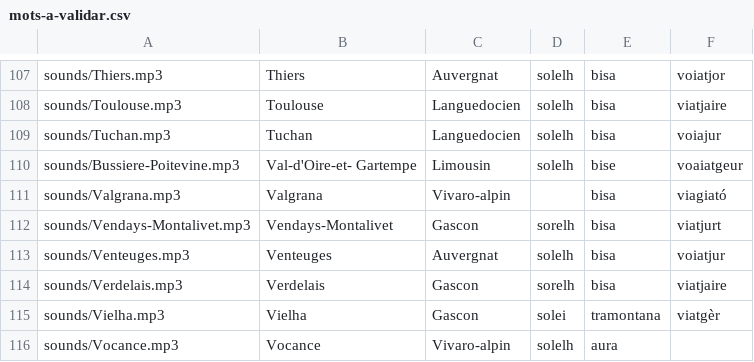
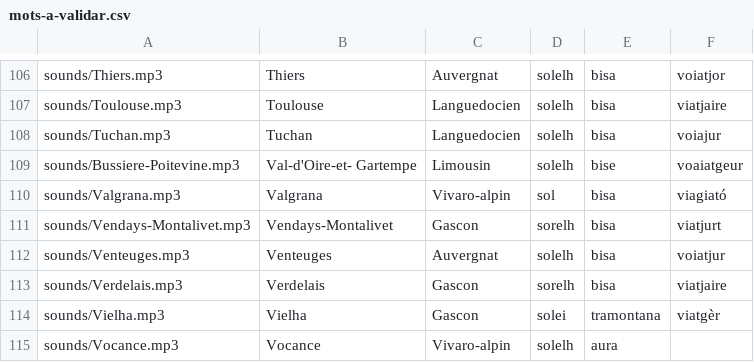
Before and after one commit to Guilh69/Lo-Ligam, a CSV file: SIG/lisn/mots-a-validar.csv, drawn as a sheet; only a part is shown, gaps mark what is left out; the diff covers the shown part only.

```diff
--- a/SIG/lisn/mots-a-validar.csv
+++ b/SIG/lisn/mots-a-validar.csv
@@ -110,3 +109,3 @@ sounds/Tuchan.mp3;Tuchan;Languedocien;solelh;bisa;voiajur
 sounds/Bussiere-Poitevine.mp3;Val-d'Oire-et- Gartempe;Limousin;solelh;bise;voaiatgeur
-sounds/Valgrana.mp3;Valgrana;Vivaro-alpin;;bisa;viagiató
+sounds/Valgrana.mp3;Valgrana;Vivaro-alpin;sol;bisa;viagiató
 sounds/Vendays-Montalivet.mp3;Vendays-Montalivet;Gascon;sorelh;bisa;viatjurt
```
Also changed, not shown: 1 removed row and 6 edited cells elsewhere in this file, 5 other files.
